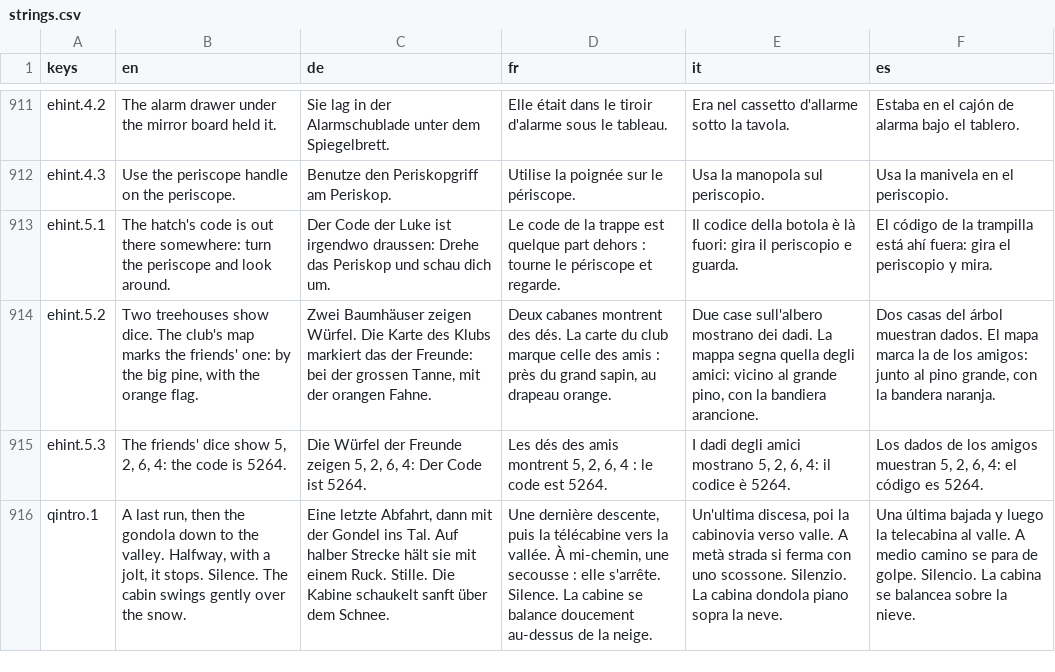
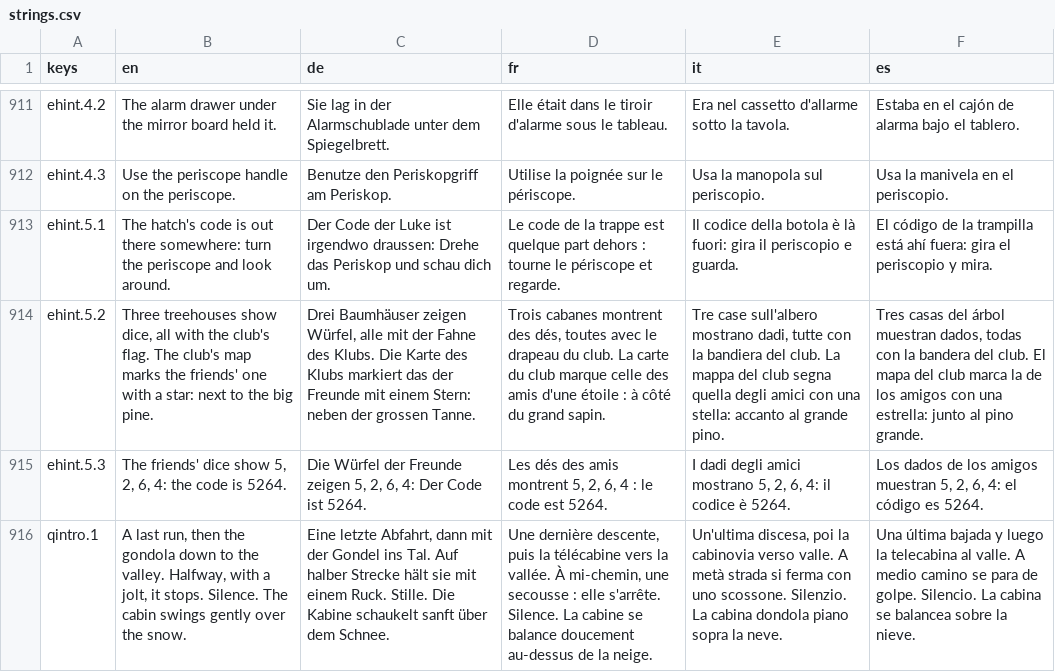
Before and after one commit to cmzueger/escape, a CSV file: client/i18n/strings.csv, drawn as a sheet; only a part is shown, gaps mark what is left out; the diff names each change by its address in the sheet, - before the commit and + after, or states it on an @@ line.

```diff
--- a/client/i18n/strings.csv
+++ b/client/i18n/strings.csv
-B914 (en): Two treehouses show dice. The club's map marks the friends' one: by the big pine, with the orange flag.
+B914 (en): Three treehouses show dice, all with the club's flag. The club's map marks the friends' one with a star: next to the big pine.
-C914 (de): Zwei Baumhäuser zeigen Würfel. Die Karte des Klubs markiert das der Freunde: bei der grossen Tanne, mit der orangen Fahne.
+C914 (de): Drei Baumhäuser zeigen Würfel, alle mit der Fahne des Klubs. Die Karte des Klubs markiert das der Freunde mit einem Stern: neben der grossen Tanne.
-D914 (fr): Deux cabanes montrent des dés. La carte du club marque celle des amis : près du grand sapin, au drapeau orange.
+D914 (fr): Trois cabanes montrent des dés, toutes avec le drapeau du club. La carte du club marque celle des amis d'une étoile : à côté du grand sapin.
-E914 (it): Due case sull'albero mostrano dei dadi. La mappa segna quella degli amici: vicino al grande pino, con la bandiera arancione.
+E914 (it): Tre case sull'albero mostrano dadi, tutte con la bandiera del club. La mappa del club segna quella degli amici con una stella: accanto al grande pino.
-F914 (es): Dos casas del árbol muestran dados. El mapa marca la de los amigos: junto al pino grande, con la bandera naranja.
+F914 (es): Tres casas del árbol muestran dados, todas con la bandera del club. El mapa del club marca la de los amigos con una estrella: junto al pino grande.
```
Also changed, not shown: 10 other files.
